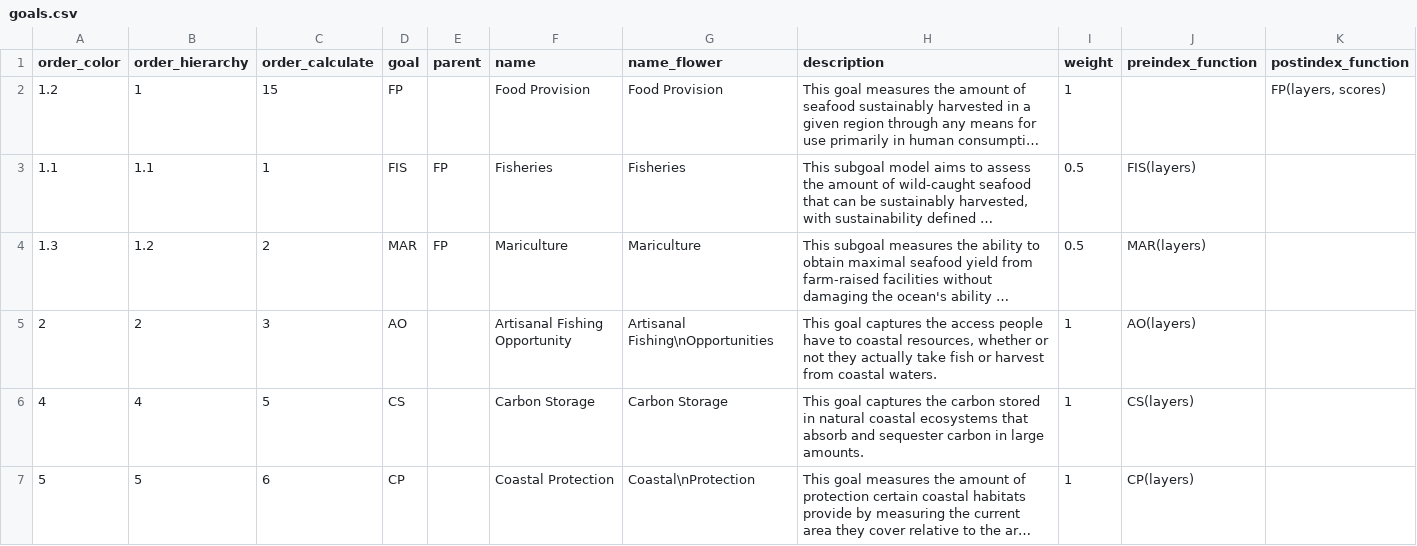
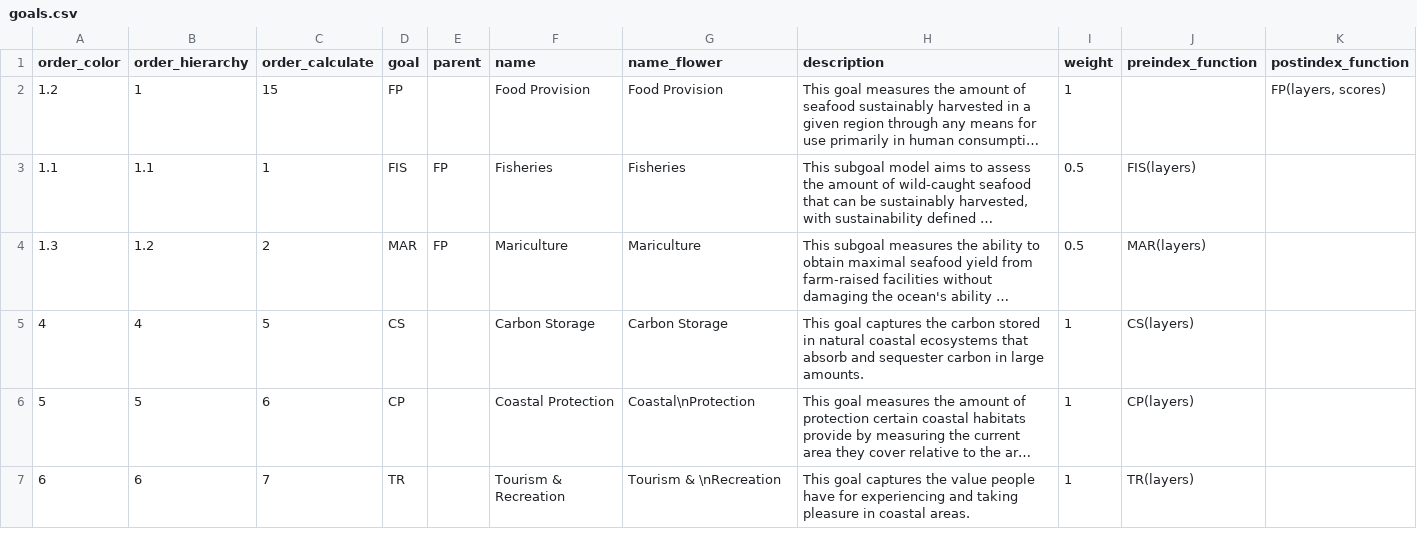
Before and after one commit to OHI-4site/tet-scores, a CSV file: region/conf/goals.csv, drawn as a sheet; only a part is shown; the shorter side is filled out with more unchanged rows; long unchanged cells end in …; the diff names each change by its address in the sheet, - before the commit and + after, or states it on an @@ line.

Commit message:
took AO out of goals, but now TR is breaking

```diff
--- a/region/conf/goals.csv
+++ b/region/conf/goals.csv
-row 5: 2 | 2 | 3 | AO |  | Artisanal Fishing Opportunity | Artisanal Fishing\nOpportunities | This goal captures the access people have to coastal resources, whether or not they actually take fish or harvest from coastal waters. | 1 | AO(layers)
```
